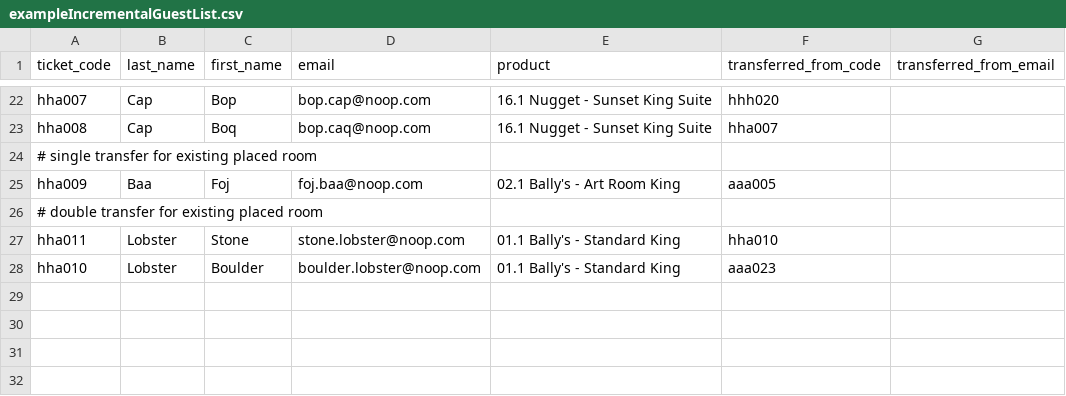
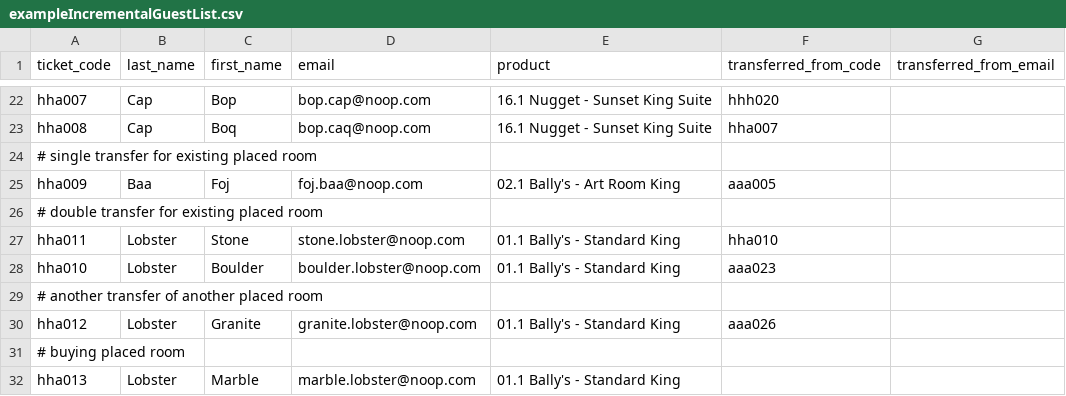
Before and after one commit to Take3Presents/RoomBot, a CSV file: samples/exampleIncrementalGuestList.csv, drawn as a sheet; only a part is shown, gaps mark what is left out; the diff names each change by its address in the sheet, - before the commit and + after, or states it on an @@ line.

Commit message:
fixing room transfer bugs, adding test scenarios

```diff
--- a/samples/exampleIncrementalGuestList.csv
+++ b/samples/exampleIncrementalGuestList.csv
+row 29: # another transfer of another placed room
+row 30: hha012 | Lobster | Granite | granite.lobster@noop.com | 01.1 Bally's - Standard King | aaa026
+row 31: # buying placed room
+row 32: hha013 | Lobster | Marble | marble.lobster@noop.com | 01.1 Bally's - Standard King
```
Also changed, not shown: samples/exampleBallysRoomList.csv, samples/exampleMainGuestList.csv, 7 other files.
